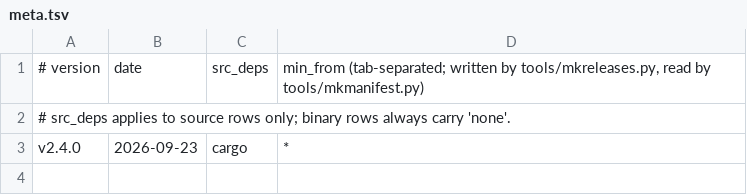
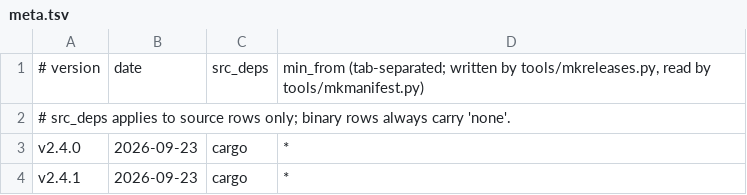
Before and after one commit to robertclemens/irchub-releases, a TSV file: irchub/rs/meta.tsv, drawn as a sheet; the diff names each change by its address in the sheet, - before the commit and + after, or states it on an @@ line.

```diff
--- a/irchub/rs/meta.tsv
+++ b/irchub/rs/meta.tsv
+row 4: v2.4.1 | 2026-09-23 | cargo | *
```
Also changed, not shown: irchub/c/meta.tsv, 12 other files.
